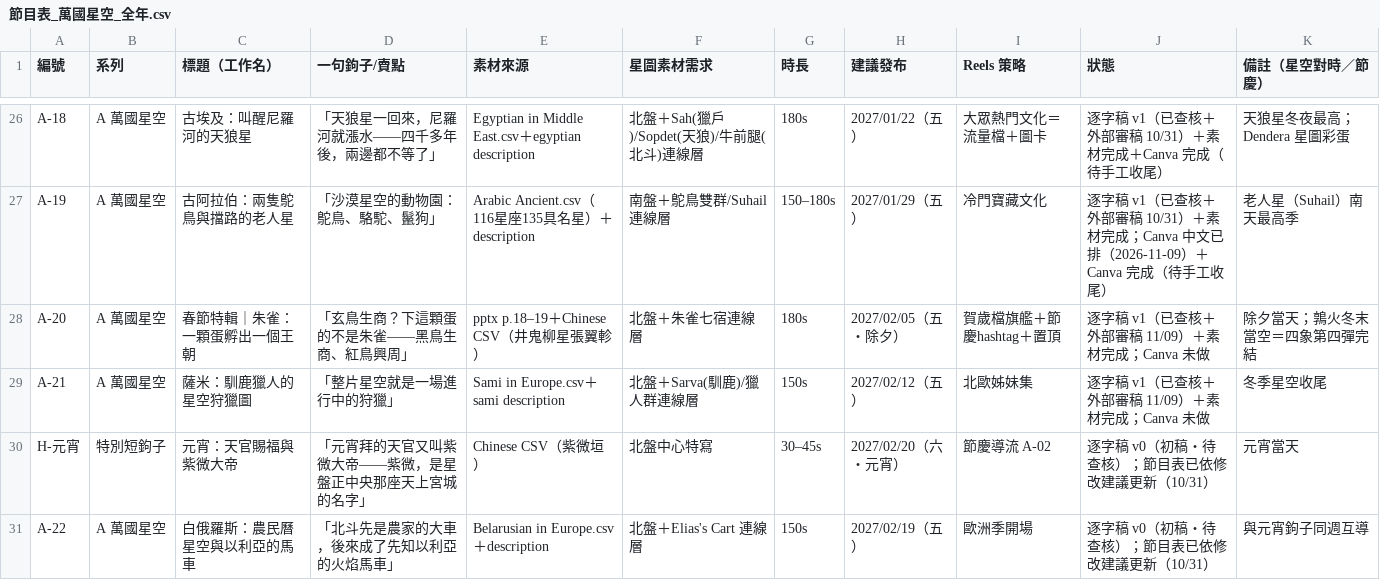
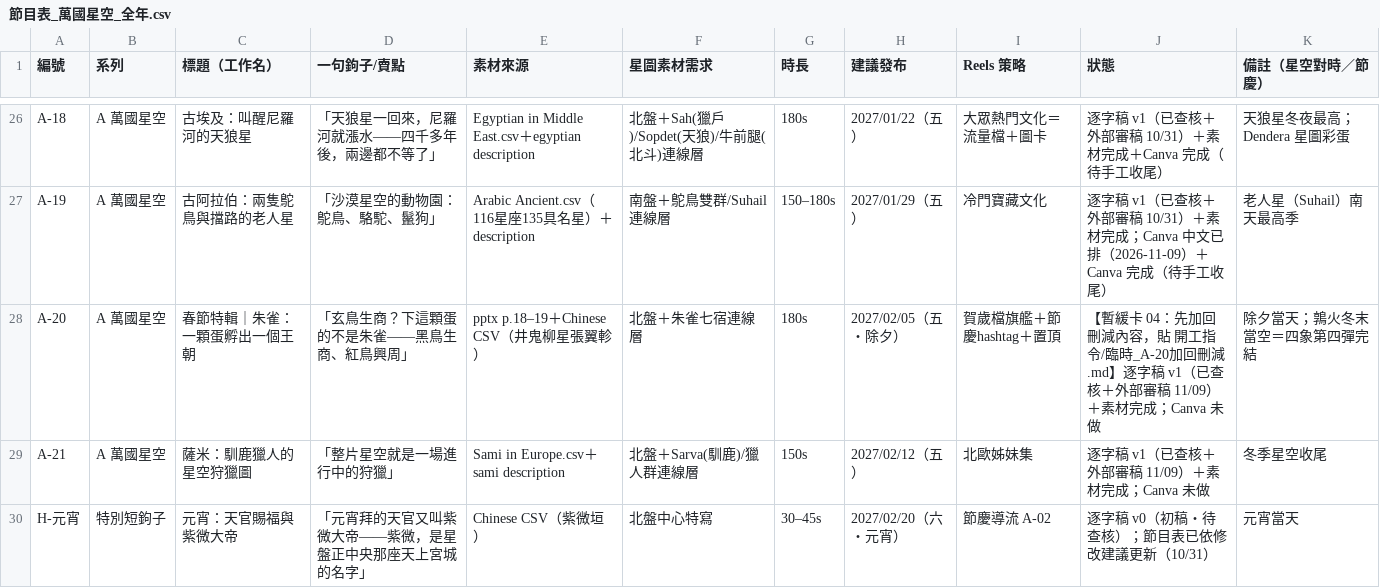
Before and after one commit to Kimchi2104/NTNU-Insta, a CSV file: 06_發布月曆/節目表_萬國星空_全年.csv, drawn as a sheet; only a part is shown, gaps mark what is left out; the shorter side is filled out with more unchanged rows.

```diff
--- a/06_發布月曆/節目表_萬國星空_全年.csv
+++ b/06_發布月曆/節目表_萬國星空_全年.csv
@@ -27,3 +27,3 @@ A-18,A 萬國星空,古埃及：叫醒尼羅河的天狼星,「天狼星一回
 A-19,A 萬國星空,古阿拉伯：兩隻鴕鳥與擋路的老人星,「沙漠星空的動物園：鴕鳥、駱駝、鬣狗」,Arabic Ancient.csv（116星座135具名星）＋description,南盤＋鴕鳥雙群/Suhail 連線層,150–180s,2027/01/29（五）,冷門寶藏文化,逐字稿 v1（已查核＋外部審稿 10/31）＋素材完成；Canva 中文已排（2026-11-09）＋Canva 完成（待手工收尾）,老人星（Suhail）南天最高季
-A-20,A 萬國星空,春節特輯｜朱雀：一顆蛋孵出一個王朝,「玄鳥生商？下這顆蛋的不是朱雀——黑鳥生商、紅鳥興周」,pptx p.18–19＋Chinese CSV（井鬼柳星張翼軫）,北盤＋朱雀七宿連線層,180s,2027/02/05（五・除夕）,賀歲檔旗艦＋節慶hashtag＋置頂,逐字稿 v1（已查核＋外部審稿 11/09）＋素材完成；Canva 未做,除夕當天；鶉火冬末當空＝四象第四彈完結
+A-20,A 萬國星空,春節特輯｜朱雀：一顆蛋孵出一個王朝,「玄鳥生商？下這顆蛋的不是朱雀——黑鳥生商、紅鳥興周」,pptx p.18–19＋Chinese CSV（井鬼柳星張翼軫）,北盤＋朱雀七宿連線層,180s,2027/02/05（五・除夕）,賀歲檔旗艦＋節慶hashtag＋置頂,【暫緩卡 04：先加回刪減內容，貼 開工指令/臨時_A-20加回刪減.md】逐字稿 v1（已查核＋外部審稿 11/09）＋素材完成；Canva 未做,除夕當天；鶉火冬末當空＝四象第四彈完結
 A-21,A 萬國星空,薩米：馴鹿獵人的星空狩獵圖,「整片星空就是一場進行中的狩獵」,Sami in Europe.csv＋sami description,北盤＋Sarva(馴鹿)/獵人群連線層,150s,2027/02/12（五）,北歐姊妹集,逐字稿 v1（已查核＋外部審稿 11/09）＋素材完成；Canva 未做,冬季星空收尾
```
Also changed, not shown: 3 other files.
